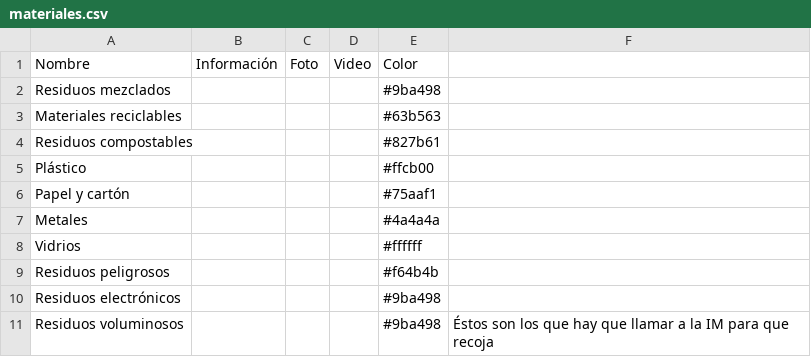
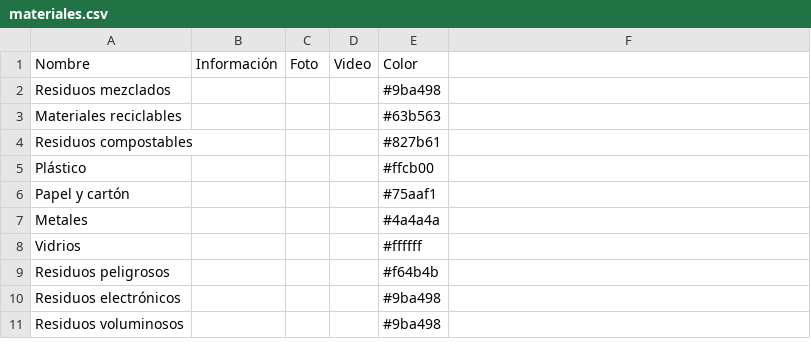
Before and after one commit to datauy/DondeReciclo-3B, a CSV file: db/data/materiales.csv, drawn as a sheet.

```diff
--- a/db/data/materiales.csv
+++ b/db/data/materiales.csv
@@ -10,2 +10,2 @@ Residuos peligrosos,,,,#f64b4b,
 Residuos electrónicos,,,,#9ba498,
-Residuos voluminosos,,,,#9ba498,Éstos son los que hay que llamar a la IM para que recoja
+Residuos voluminosos,,,,#9ba498
```
Also changed, not shown: 11 other files.
